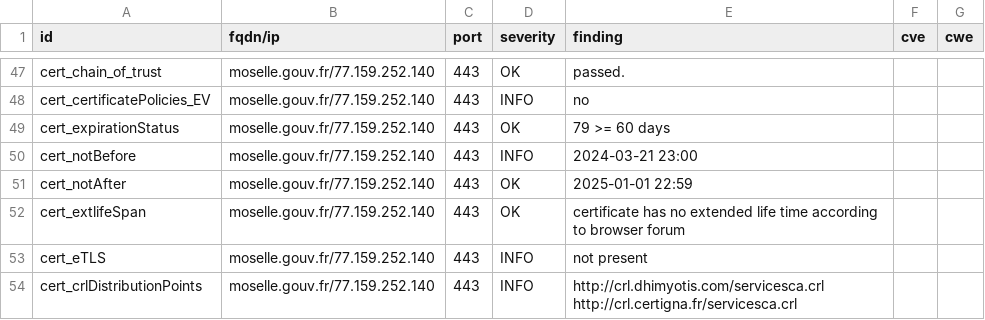
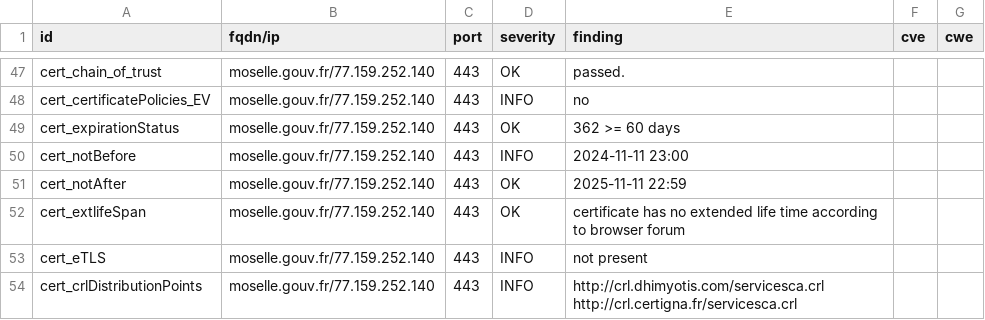
Before and after one commit to GKO-org/dashlordPrd7, a CSV file: results/aHR0cHM6Ly9tb3NlbGxlLmdvdXYuZnI=/testssl.csv, drawn as a sheet; only a part is shown, gaps mark what is left out; the diff covers the shown part only.

```diff
--- a/results/aHR0cHM6Ly9tb3NlbGxlLmdvdXYuZnI=/testssl.csv
+++ b/results/aHR0cHM6Ly9tb3NlbGxlLmdvdXYuZnI=/testssl.csv
@@ -48,5 +48,5 @@
 "cert_certificatePolicies_EV","moselle.gouv.fr/77.159.252.140","443","INFO","no","",""
-"cert_expirationStatus","moselle.gouv.fr/77.159.252.140","443","OK","79 >= 60 days","",""
-"cert_notBefore","moselle.gouv.fr/77.159.252.140","443","INFO","2024-03-21 23:00","",""
-"cert_notAfter","moselle.gouv.fr/77.159.252.140","443","OK","2025-01-01 22:59","",""
+"cert_expirationStatus","moselle.gouv.fr/77.159.252.140","443","OK","362 >= 60 days","",""
+"cert_notBefore","moselle.gouv.fr/77.159.252.140","443","INFO","2024-11-11 23:00","",""
+"cert_notAfter","moselle.gouv.fr/77.159.252.140","443","OK","2025-11-11 22:59","",""
 "cert_extlifeSpan","moselle.gouv.fr/77.159.252.140","443","OK","certificate has no extended life time according to browser forum","",""
```
Also changed, not shown: 9 edited cells elsewhere in this file, 9 other files.
